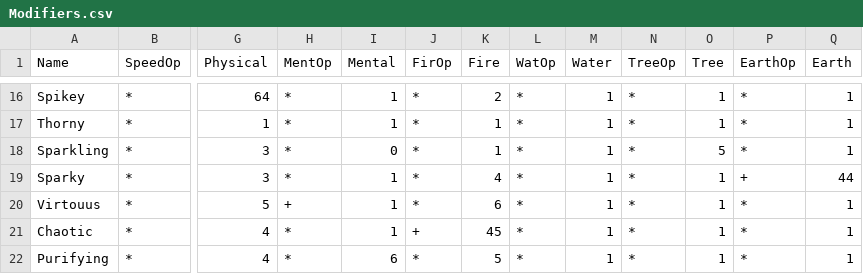
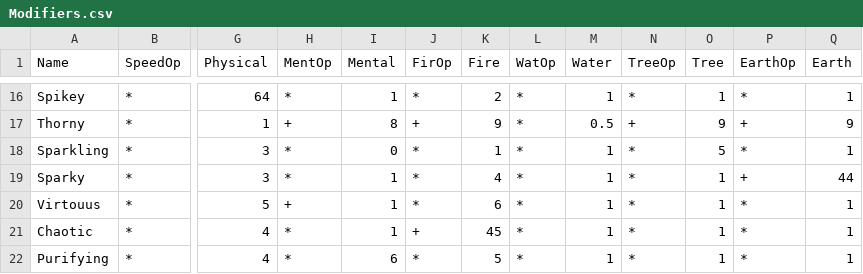
Before and after one commit to TheChriggu/SlayingDemons_, a CSV file: Resources/Tables/Modifiers.csv, drawn as a sheet; only a part is shown, gaps mark what is left out; the diff covers the shown part only; the diff names each change by its address in the sheet, - before the commit and + after, or states it on an @@ line.

```diff
--- a/Resources/Tables/Modifiers.csv
+++ b/Resources/Tables/Modifiers.csv
-H17 (MentOp): *
+H17 (MentOp): +
-I17 (Mental): 1
+I17 (Mental): 8
-J17 (FirOp): *
+J17 (FirOp): +
-K17 (Fire): 1
+K17 (Fire): 9
-M17 (Water): 1
+M17 (Water): 0.5
-N17 (TreeOp): *
+N17 (TreeOp): +
-O17 (Tree): 1
+O17 (Tree): 9
-P17 (EarthOp): *
+P17 (EarthOp): +
-Q17 (Earth): 1
+Q17 (Earth): 9
```
Also changed, not shown: 1 added row and 38 edited cells elsewhere in this file, Resources/Tables/Actions.csv, Resources/Tables/Monsters.csv, 12 other files.
